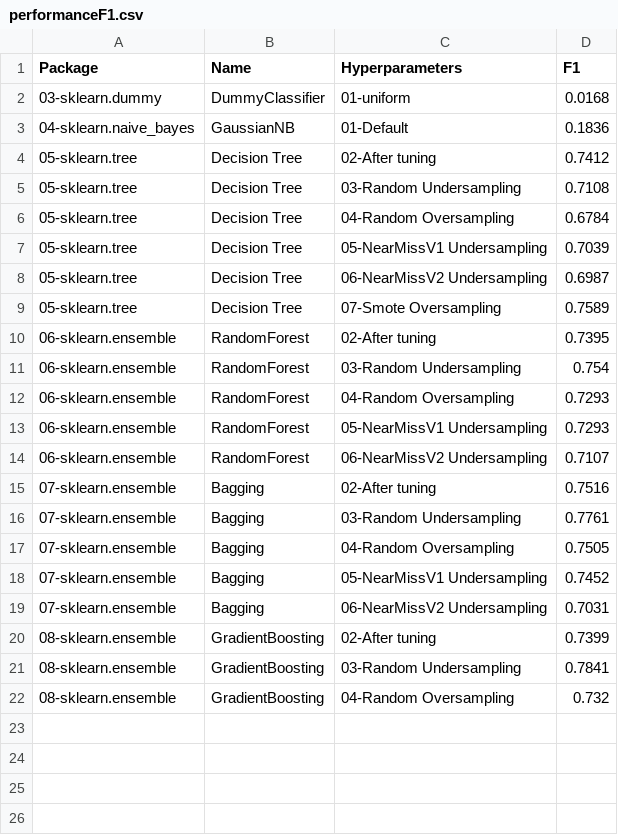
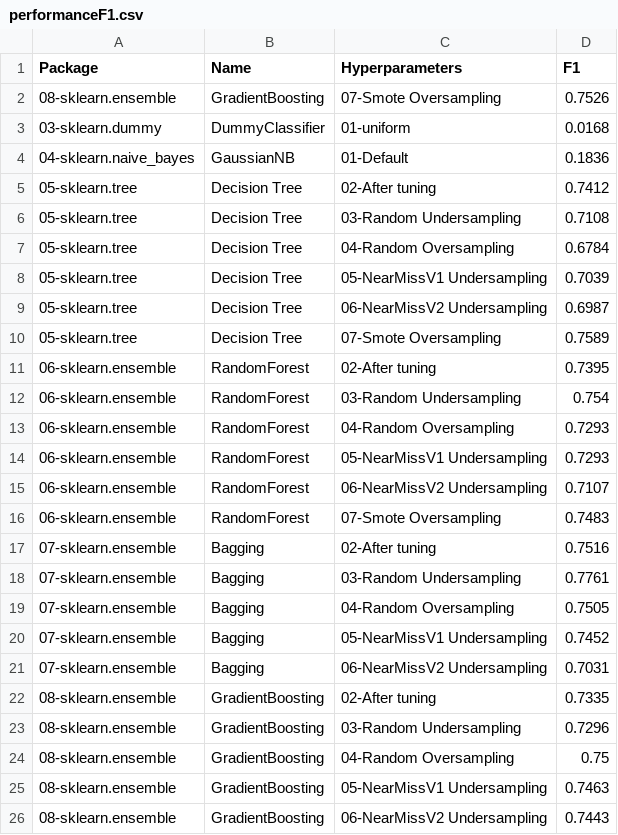
Before and after one commit to franck-benault/Fraud-Detection-simulated-data, a CSV file: data/results/performanceF1.csv, drawn as a sheet.

```diff
--- a/data/results/performanceF1.csv
+++ b/data/results/performanceF1.csv
@@ -1,2 +1,3 @@
 Package,Name,Hyperparameters,F1
+08-sklearn.ensemble,GradientBoosting,07-Smote Oversampling,0.7526
 03-sklearn.dummy,DummyClassifier,01-uniform,0.0168
@@ -14,2 +15,3 @@ Package,Name,Hyperparameters,F1
 06-sklearn.ensemble,RandomForest,06-NearMissV2 Undersampling,0.7107
+06-sklearn.ensemble,RandomForest,07-Smote Oversampling,0.7483
 07-sklearn.ensemble,Bagging,02-After tuning,0.7516
@@ -19,4 +21,6 @@ Package,Name,Hyperparameters,F1
 07-sklearn.ensemble,Bagging,06-NearMissV2 Undersampling,0.7031
-08-sklearn.ensemble,GradientBoosting,02-After tuning,0.7399
-08-sklearn.ensemble,GradientBoosting,03-Random Undersampling,0.7841
-08-sklearn.ensemble,GradientBoosting,04-Random Oversampling,0.732
+08-sklearn.ensemble,GradientBoosting,02-After tuning,0.7335
+08-sklearn.ensemble,GradientBoosting,03-Random Undersampling,0.7296
+08-sklearn.ensemble,GradientBoosting,04-Random Oversampling,0.75
+08-sklearn.ensemble,GradientBoosting,05-NearMissV1 Undersampling,0.7463
+08-sklearn.ensemble,GradientBoosting,06-NearMissV2 Undersampling,0.7443
```
Also changed, not shown: data/results/hyperparameters.csv, data/results/learnngTest.csv, 3 other files.
